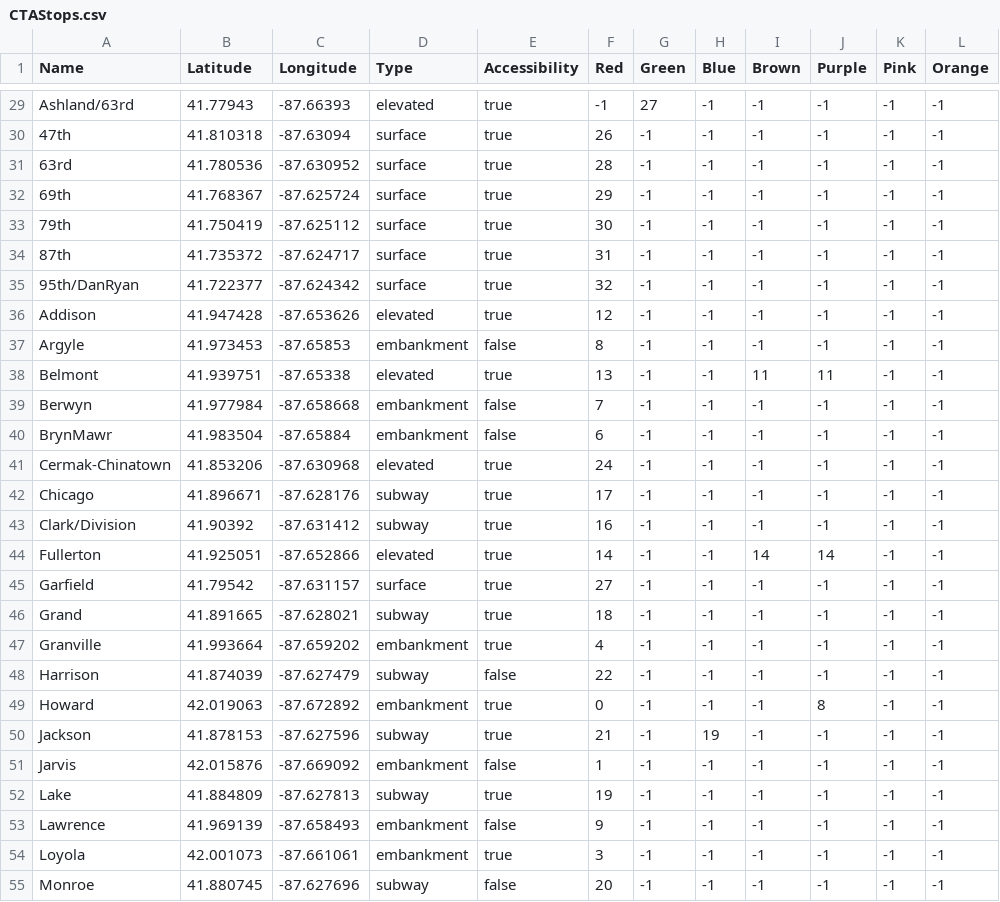
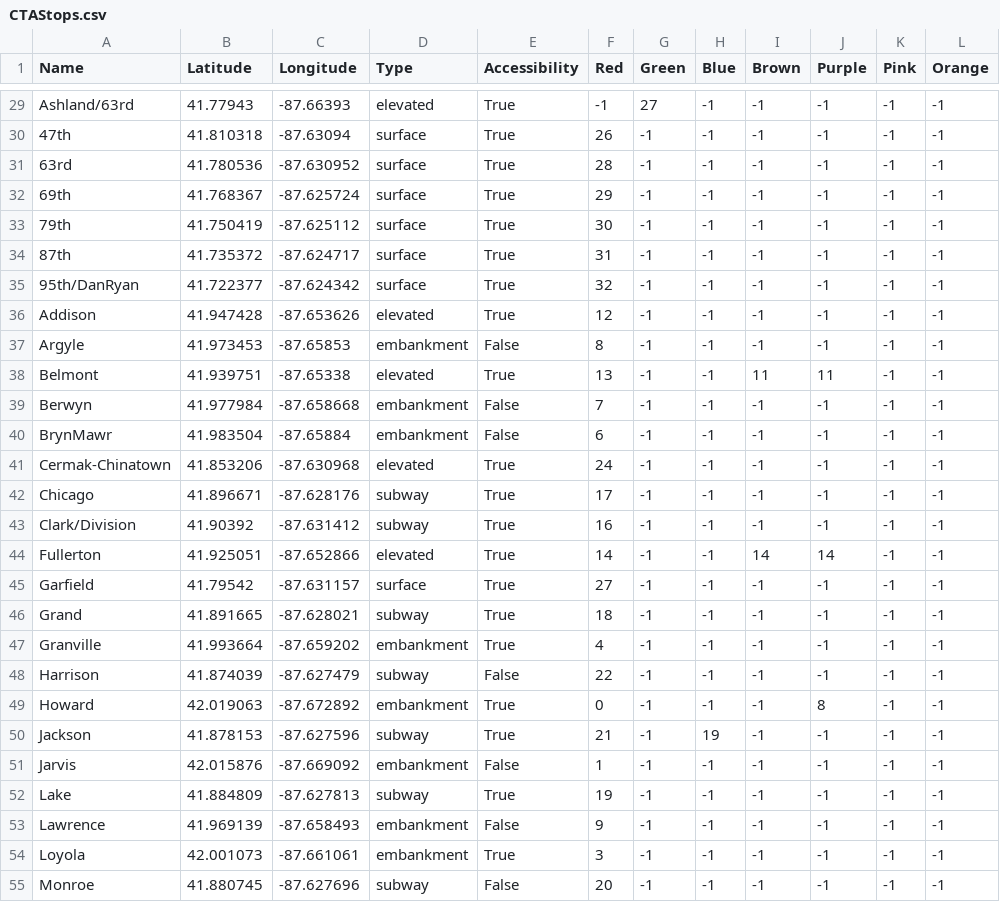
Before and after one commit to TPrasopch0001/ctaApp, a CSV file: CTAStops.csv, drawn as a sheet; only a part is shown, gaps mark what is left out; the diff covers the shown part only; the diff names each change by its address in the sheet, - before the commit and + after, or states it on an @@ line.

```diff
--- a/CTAStops.csv
+++ b/CTAStops.csv
-E29:E36 (Accessibility): true
+E29:E36 (Accessibility): True
-E37 (Accessibility): false
+E37 (Accessibility): False
-E38 (Accessibility): true
+E38 (Accessibility): True
-E39:E40 (Accessibility): false
+E39:E40 (Accessibility): False
-E41:E47 (Accessibility): true
+E41:E47 (Accessibility): True
-E48 (Accessibility): false
+E48 (Accessibility): False
-E49:E50 (Accessibility): true
+E49:E50 (Accessibility): True
-E51 (Accessibility): false
+E51 (Accessibility): False
-E52 (Accessibility): true
+E52 (Accessibility): True
-E53 (Accessibility): false
+E53 (Accessibility): False
-E54 (Accessibility): true
+E54 (Accessibility): True
-E55 (Accessibility): false
+E55 (Accessibility): False
```
Also changed, not shown: 111 edited cells elsewhere in this file, 1 other file.
